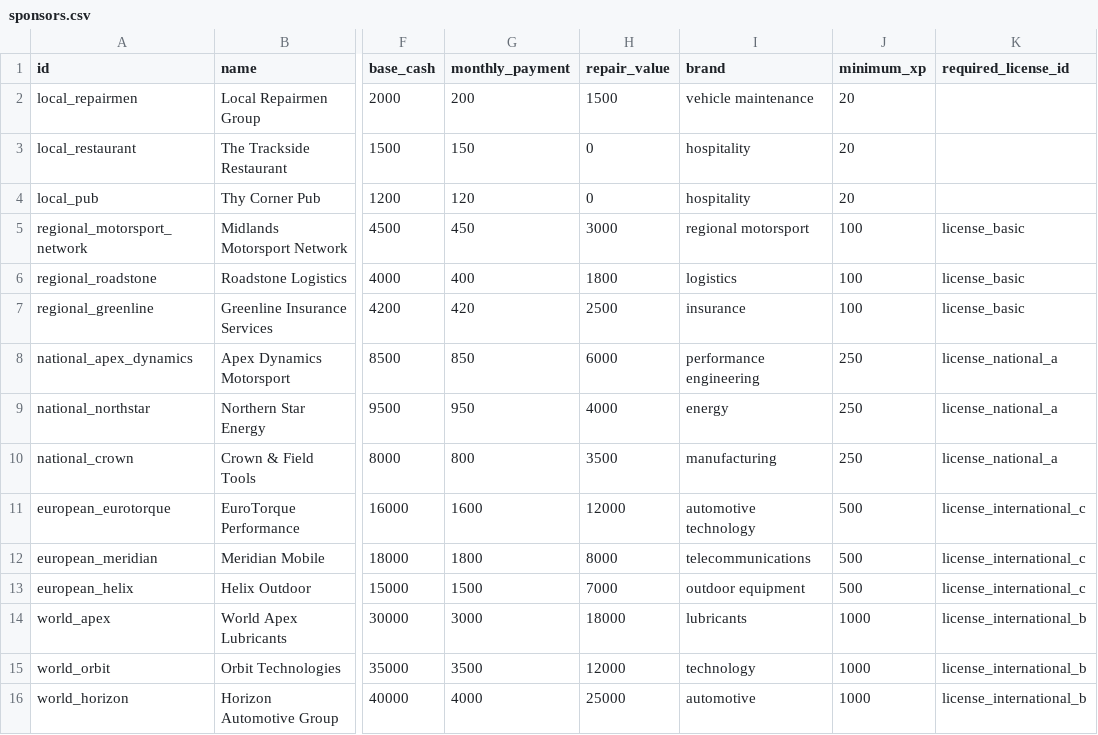
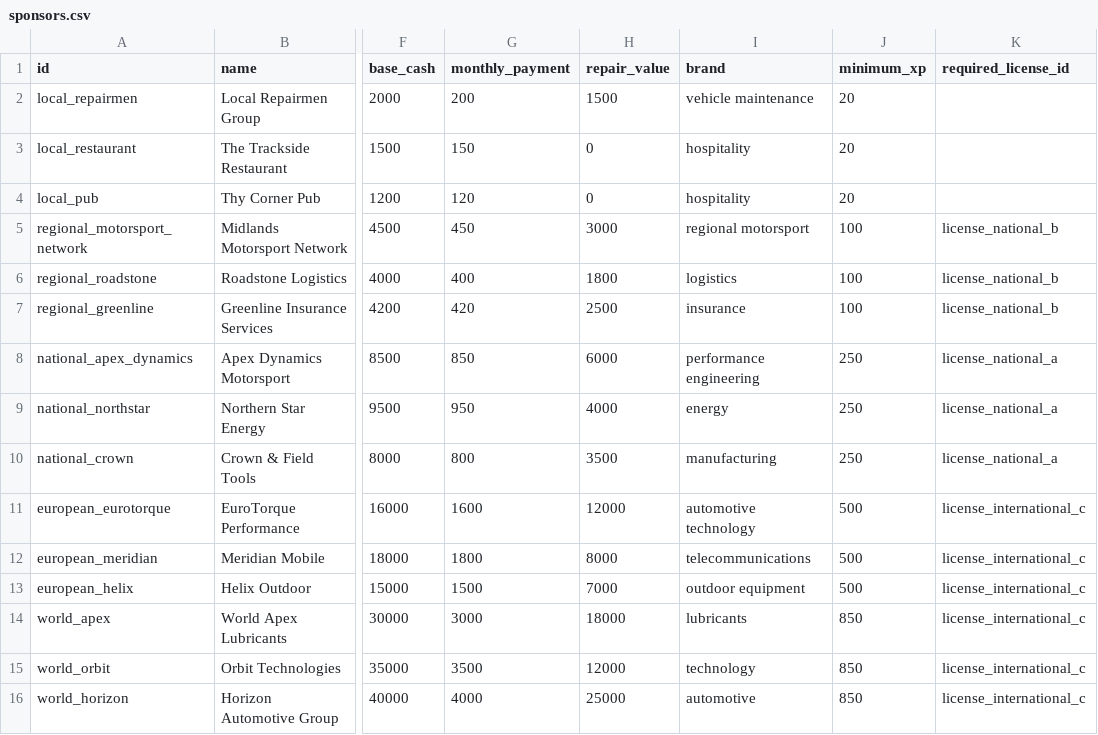
Before and after one commit to angelalonso/TTRPG-engine, a CSV file: gtr2career/sponsors.csv, drawn as a sheet; only a part is shown, gaps mark what is left out; the diff names each change by its address in the sheet, - before the commit and + after, or states it on an @@ line.

```diff
--- a/gtr2career/sponsors.csv
+++ b/gtr2career/sponsors.csv
-K5:K7 (required_license_id): license_basic
+K5:K7 (required_license_id): license_national_b
-J14:J16 (minimum_xp): 1000
+J14:J16 (minimum_xp): 850
-K14:K16 (required_license_id): license_international_b
+K14:K16 (required_license_id): license_international_c
```
Also changed, not shown: gtr2career/config.csv, gtr2career/events.csv, 49 other files.
